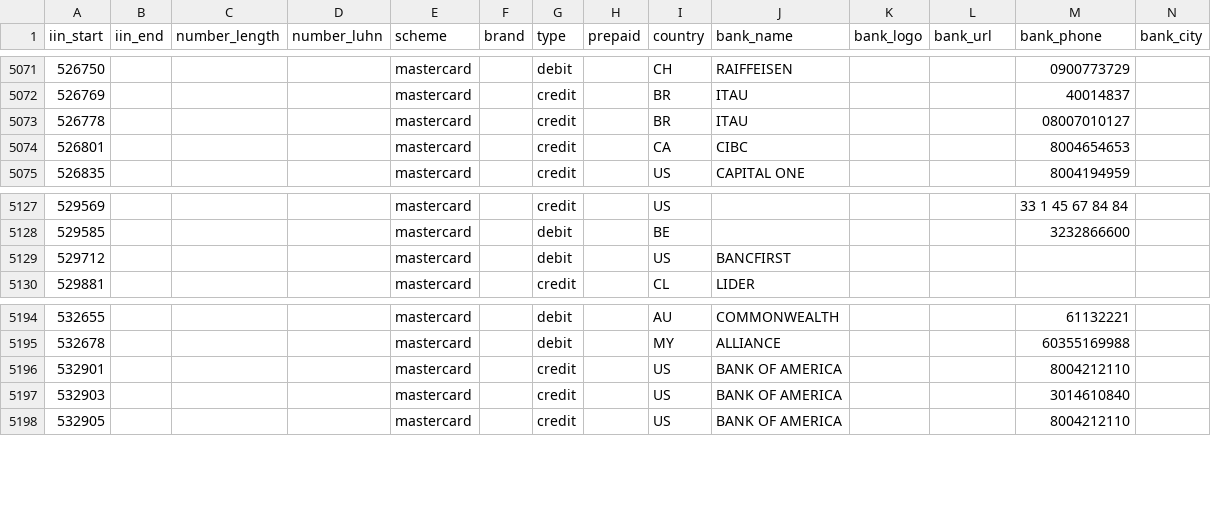
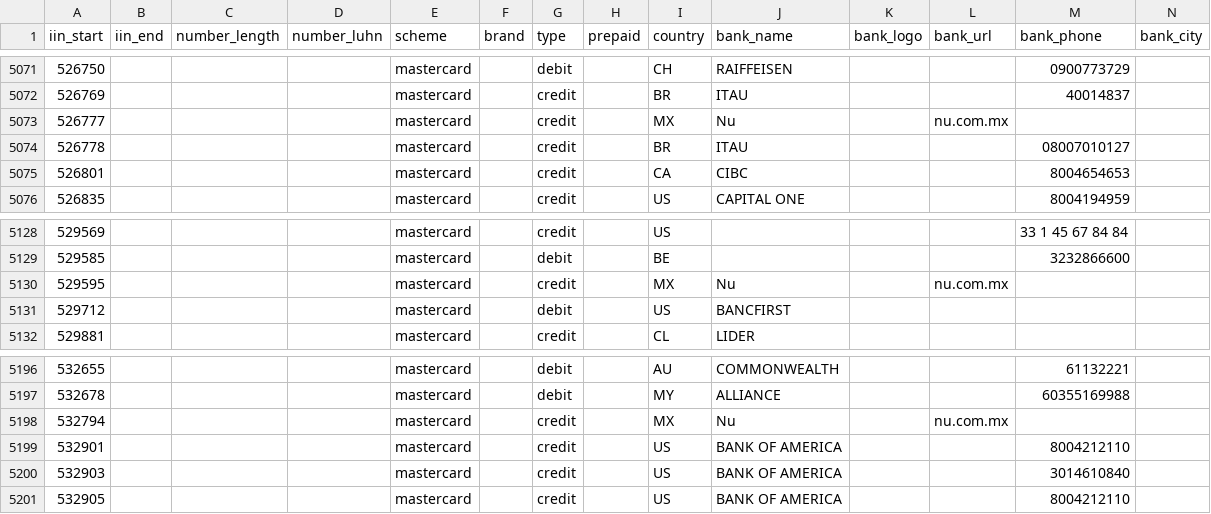
Before and after one commit to binlist/data, a CSV file: ranges.csv, drawn as a sheet; only a part is shown, gaps mark what is left out.

Commit message:
Add Nu card bins

```diff
--- a/ranges.csv
+++ b/ranges.csv
@@ -5072,2 +5072,3 @@ iin_start,iin_end,number_length,number_luhn,scheme,brand,type,prepaid,country,ba
 526769,,,,mastercard,,credit,,BR,ITAU,,,40014837,
+526777,,,,mastercard,,credit,,MX,Nu,,nu.com.mx,,
 526778,,,,mastercard,,credit,,BR,ITAU,,,08007010127,
@@ -5128,2 +5129,3 @@ iin_start,iin_end,number_length,number_luhn,scheme,brand,type,prepaid,country,ba
 529585,,,,mastercard,,debit,,BE,,,,3232866600,
+529595,,,,mastercard,,credit,,MX,Nu,,nu.com.mx,,
 529712,,,,mastercard,,debit,,US,BANCFIRST,,,,
@@ -5195,2 +5197,3 @@ iin_start,iin_end,number_length,number_luhn,scheme,brand,type,prepaid,country,ba
 532678,,,,mastercard,,debit,,MY,ALLIANCE,,,60355169988,
+532794,,,,mastercard,,credit,,MX,Nu,,nu.com.mx,,
 532901,,,,mastercard,,credit,,US,BANK OF AMERICA,,,8004212110,
```
